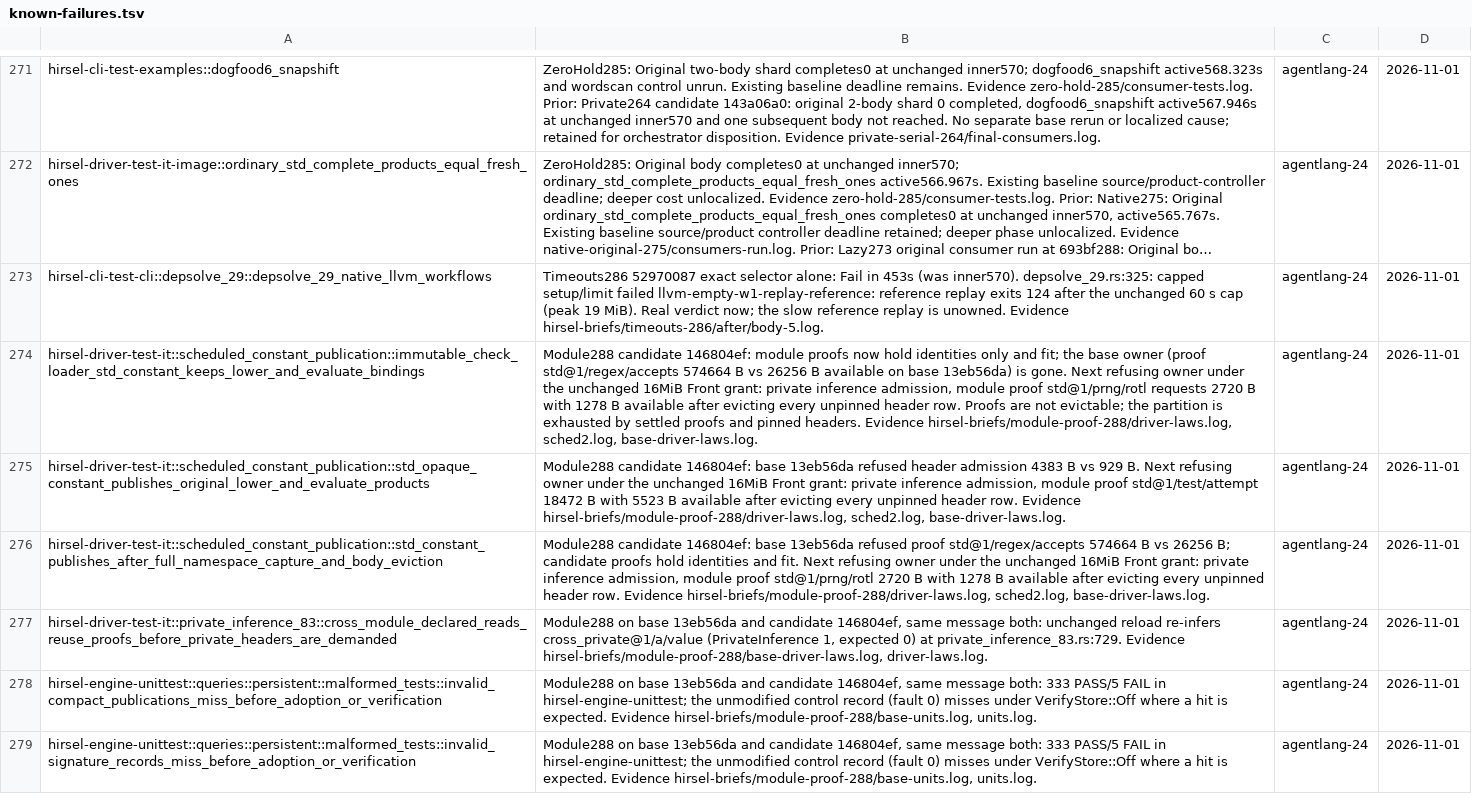
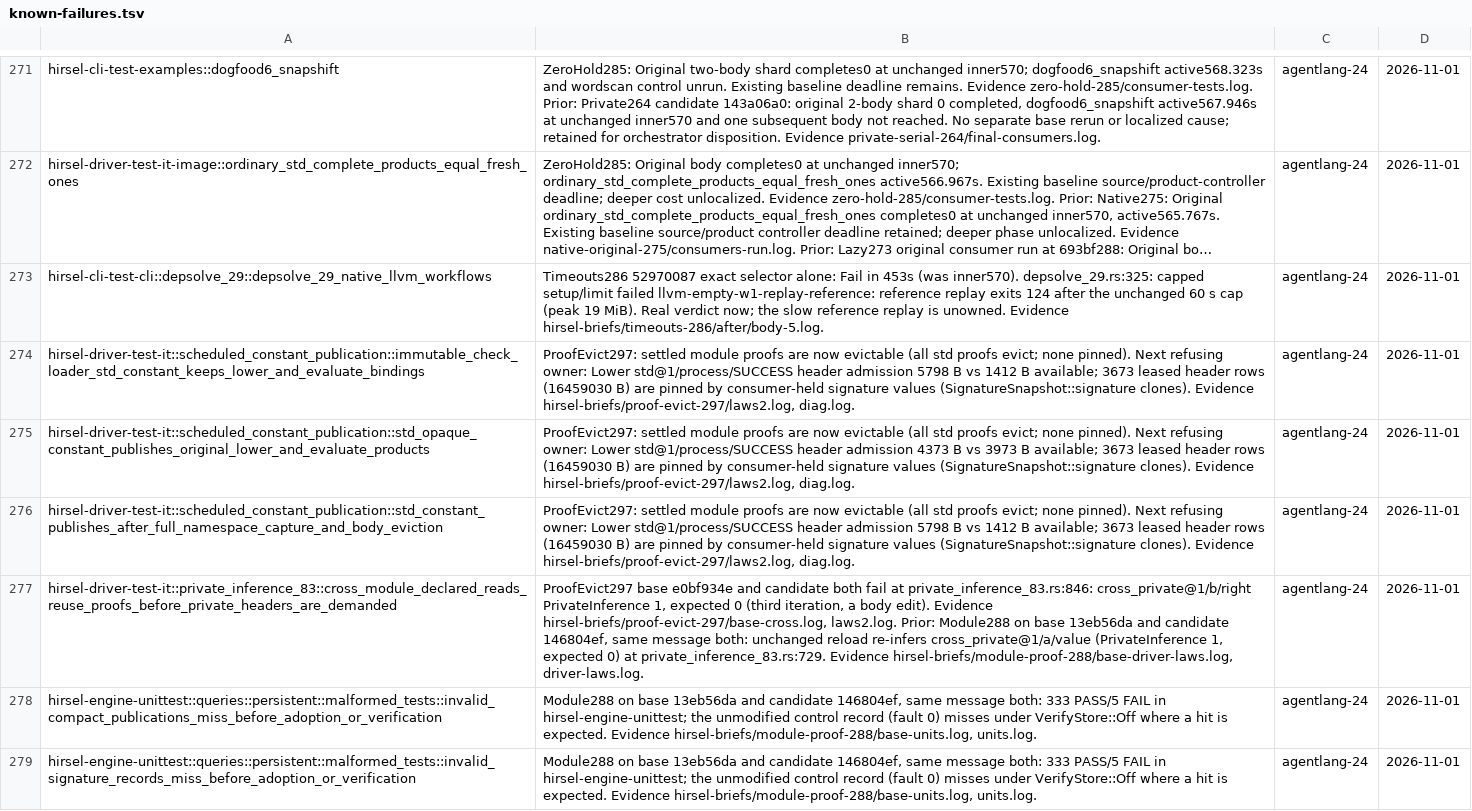
Before and after one commit to SamGalanakis/hirsel, a TSV file: tools/known-failures.tsv, drawn as a sheet; only a part is shown, gaps mark what is left out; long unchanged cells end in …; the diff names each change by its address in the sheet, - before the commit and + after, or states it on an @@ line.

Commit message:
Make settled module proofs evictable entries of the admitted Front cache
A module proof is now charged through header admission (retention debit
plus source allowance) under a lease, pinned only while a consumer holds
its Arc view, and evicted by the same pressure hook as header rows. The
OnceLock proof cell and the separate retention debit are gone. An evicted
proof recomputes through the ordinary producer on its next demand; summary
and failure readers demand it again, and a refusal there poisons the
snapshot's header demands instead of becoming a conservative verdict.
Operational refusals are never cached in a proof slot. A settled header
row is used without demanding its module proof.

The scheduled_front pressure law now covers proofs: an unpinned proof is
evicted and recomputes equal, and a pinned one is never evicted.

The std scheduled_constant rows still refuse: header rows pinned by
consumer-held signature values now fill the 16 MiB grant.

```diff
--- a/tools/known-failures.tsv
+++ b/tools/known-failures.tsv
-B274: Module288 candidate 146804ef: module proofs now hold identities only and fit; the base owner (proof std@1/regex/accepts 574664 B vs 26256 B available on base 13eb56da) is gone. Next refusing owner under the unchanged 16MiB Front grant: private inference admission, module proof std@1/prng/rotl requests 2720 B with 1278 B available after evicting every unpinned header row. Proofs are not evictable; the partition is exhausted by settled proofs and pinned headers. Evidence hirsel-briefs/module-proof-288/driver-laws.log, sched2.log, base-driver-laws.log.
+B274: ProofEvict297: settled module proofs are now evictable (all std proofs evict; none pinned). Next refusing owner: Lower std@1/process/SUCCESS header admission 5798 B vs 1412 B available; 3673 leased header rows (16459030 B) are pinned by consumer-held signature values (SignatureSnapshot::signature clones). Evidence hirsel-briefs/proof-evict-297/laws2.log, diag.log.
-B275: Module288 candidate 146804ef: base 13eb56da refused header admission 4383 B vs 929 B. Next refusing owner under the unchanged 16MiB Front grant: private inference admission, module proof std@1/test/attempt 18472 B with 5523 B available after evicting every unpinned header row. Evidence hirsel-briefs/module-proof-288/driver-laws.log, sched2.log, base-driver-laws.log.
+B275: ProofEvict297: settled module proofs are now evictable (all std proofs evict; none pinned). Next refusing owner: Lower std@1/process/SUCCESS header admission 4373 B vs 3973 B available; 3673 leased header rows (16459030 B) are pinned by consumer-held signature values (SignatureSnapshot::signature clones). Evidence hirsel-briefs/proof-evict-297/laws2.log, diag.log.
-B276: Module288 candidate 146804ef: base 13eb56da refused proof std@1/regex/accepts 574664 B vs 26256 B; candidate proofs hold identities and fit. Next refusing owner under the unchanged 16MiB Front grant: private inference admission, module proof std@1/prng/rotl 2720 B with 1278 B available after evicting every unpinned header row. Evidence hirsel-briefs/module-proof-288/driver-laws.log, sched2.log, base-driver-laws.log.
+B276: ProofEvict297: settled module proofs are now evictable (all std proofs evict; none pinned). Next refusing owner: Lower std@1/process/SUCCESS header admission 5798 B vs 1412 B available; 3673 leased header rows (16459030 B) are pinned by consumer-held signature values (SignatureSnapshot::signature clones). Evidence hirsel-briefs/proof-evict-297/laws2.log, diag.log.
-B277: Module288 on…
+B277: ProofEvict297 base e0bf934e and candidate both fail at private_inference_83.rs:846: cross_private@1/b/right PrivateInference 1, expected 0 (third iteration, a body edit). Evidence hirsel-briefs/proof-evict-297/base-cross.log, laws2.log. Prior: Module288 on…
```
Also changed, not shown: 5 other files.
